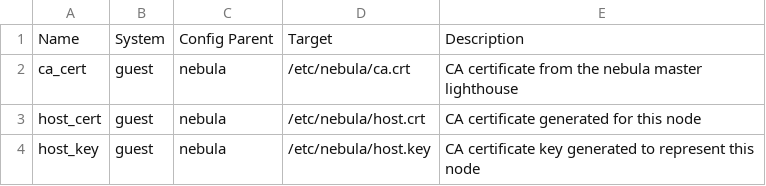
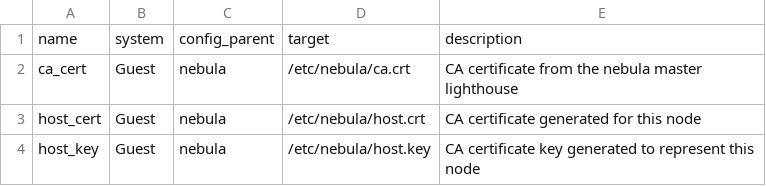
Before and after one commit to nodoambiental/machinegen-config, a CSV file: tables/files.csv, drawn as a sheet.

Commit message:
fix(tables): update table naming of values in system row to match the expected enum

```diff
--- a/tables/files.csv
+++ b/tables/files.csv
@@ -1,4 +1,4 @@
-Name      ,System ,Config Parent ,Target               ,Description
-ca_cert   ,guest  ,nebula        ,/etc/nebula/ca.crt   ,CA certificate from the nebula master lighthouse
-host_cert ,guest  ,nebula        ,/etc/nebula/host.crt ,CA certificate generated for this node
-host_key  ,guest  ,nebula        ,/etc/nebula/host.key ,CA certificate key generated to represent this node
+name      ,system ,config_parent ,target               ,description
+ca_cert   ,Guest  ,nebula        ,/etc/nebula/ca.crt   ,CA certificate from the nebula master lighthouse
+host_cert ,Guest  ,nebula        ,/etc/nebula/host.crt ,CA certificate generated for this node
+host_key  ,Guest  ,nebula        ,/etc/nebula/host.key ,CA certificate key generated to represent this node
```
Also changed, not shown: tables/replace.csv, tables/templates.csv.
